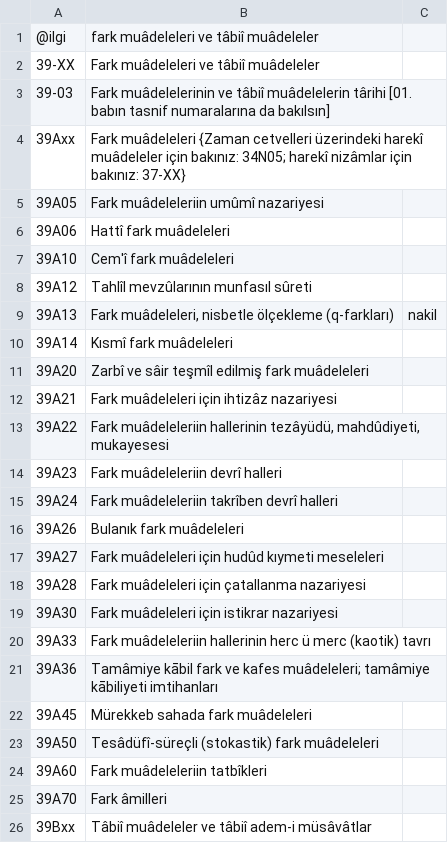
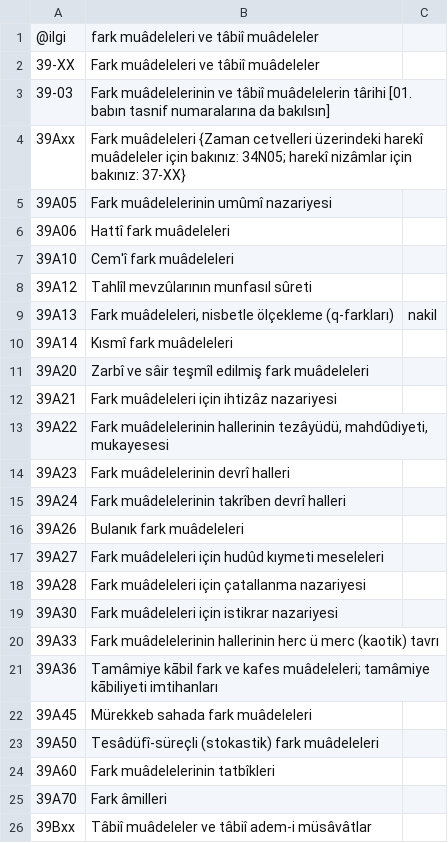
Before and after one commit to yabadabadu1234/Mucit-ai, a TSV file: lugat/msc2020/ceviri/39.tsv, drawn as a sheet; only a part is shown.

```diff
--- a/lugat/msc2020/ceviri/39.tsv
+++ b/lugat/msc2020/ceviri/39.tsv
@@ -4,3 +4,3 @@
 39Axx	Fark muâdeleleri {Zaman cetvelleri üzerindeki harekî muâdeleler için bakınız: 34N05; harekî nizâmlar için bakınız: 37-XX}
-39A05	Fark muâdeleleriin umûmî nazariyesi
+39A05	Fark muâdelelerinin umûmî nazariyesi
 39A06	Hattî fark muâdeleleri
@@ -12,5 +12,5 @@
 39A21	Fark muâdeleleri için ihtizâz nazariyesi
-39A22	Fark muâdeleleriin hallerinin tezâyüdü, mahdûdiyeti, mukayesesi
-39A23	Fark muâdeleleriin devrî halleri
-39A24	Fark muâdeleleriin takrîben devrî halleri
+39A22	Fark muâdelelerinin hallerinin tezâyüdü, mahdûdiyeti, mukayesesi
+39A23	Fark muâdelelerinin devrî halleri
+39A24	Fark muâdelelerinin takrîben devrî halleri
 39A26	Bulanık fark muâdeleleri
@@ -19,3 +19,3 @@
 39A30	Fark muâdeleleri için istikrar nazariyesi
-39A33	Fark muâdeleleriin hallerinin herc ü merc (kaotik) tavrı
+39A33	Fark muâdelelerinin hallerinin herc ü merc (kaotik) tavrı
 39A36	Tamâmiye kābil fark ve kafes muâdeleleri; tamâmiye kābiliyeti imtihanları
@@ -23,3 +23,3 @@
 39A50	Tesâdüfî-süreçli (stokastik) fark muâdeleleri
-39A60	Fark muâdeleleriin tatbîkleri
+39A60	Fark muâdelelerinin tatbîkleri
 39A70	Fark âmilleri
```
Also changed, not shown: lugat/msc2020/ceviri/37.tsv, 15 other files.
